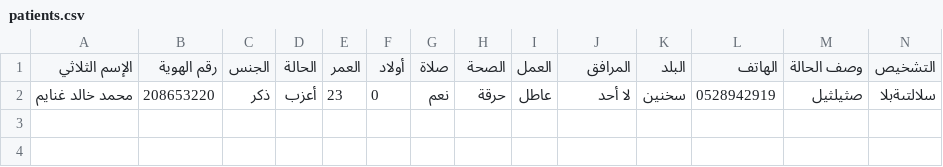
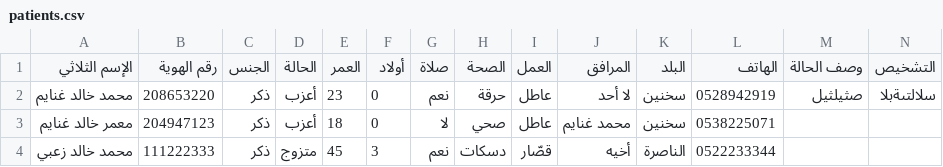
Before and after one commit to MohammadKhGh99/PatientsData-PythonVersion, a CSV file: علاج/patients.csv, drawn as a sheet; only a part is shown; rows hold the shown columns only; the diff names each change by its address in the sheet, - before the commit and + after, or states it on an @@ line.

```diff
--- a/علاج/patients.csv
+++ b/علاج/patients.csv
+row 3: معمر خالد غنايم | 204947123 | ذكر | أعزب | 18 | 0 | لا | صحي | عاطل | محمد غنايم | سخنين | 0538225071
+row 4: محمد خالد زعبي | 111222333 | ذكر | متزوج | 45 | 3 | نعم | دسكات | قصّار | أخيه | الناصرة | 0522233344
```
Also changed, not shown: 6 other files.
